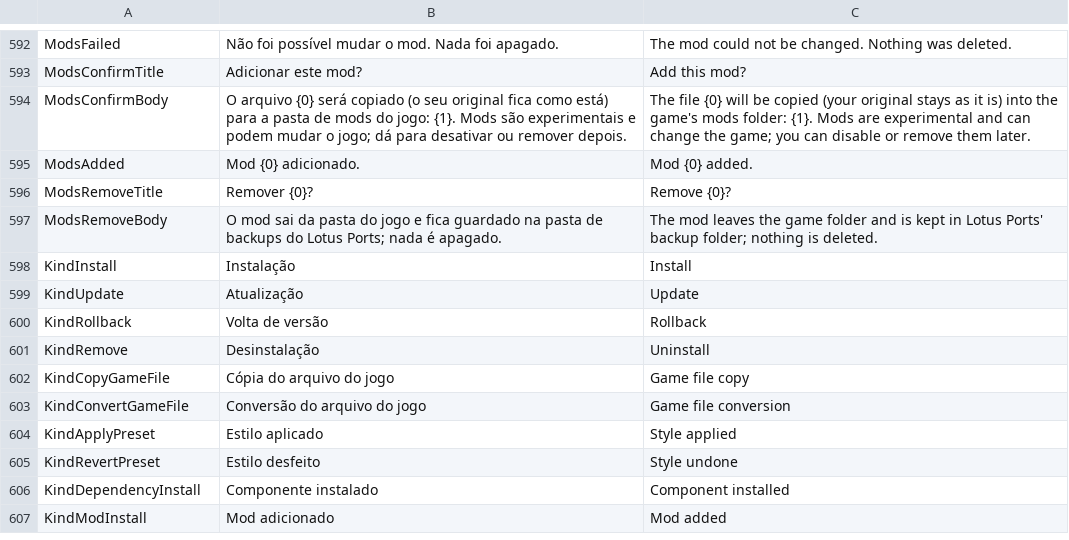
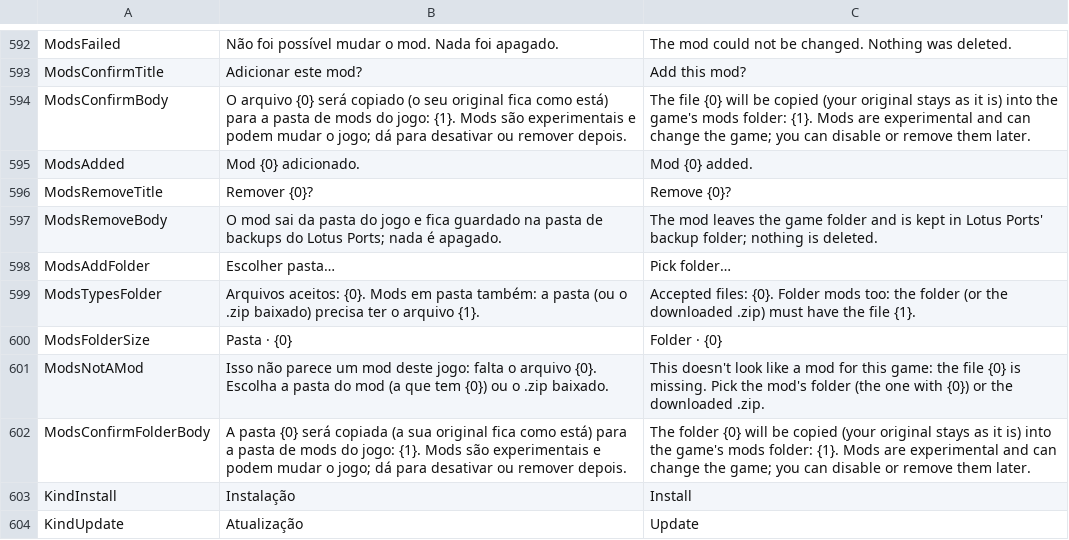
Before and after one commit to JoeAfricano/LotusPorts, a TSV file: tools/strings.tsv, drawn as a sheet; only a part is shown, gaps mark what is left out; the shorter side is filled out with more unchanged rows; the diff names each change by its address in the sheet, - before the commit and + after, or states it on an @@ line.

```diff
--- a/tools/strings.tsv
+++ b/tools/strings.tsv
+row 598: ModsAddFolder | Escolher pasta… | Pick folder…
+row 599: ModsTypesFolder | Arquivos aceitos: {0}. Mods em pasta também: a pasta (ou o .zip baixado) precisa ter o arquivo {1}. | Accepted files: {0}. Folder mods too: the folder (or the downloaded .zip) must have the file {1}.
+row 600: ModsFolderSize | Pasta · {0} | Folder · {0}
+row 601: ModsNotAMod | Isso não parece um mod deste jogo: falta o arquivo {0}. Escolha a pasta do mod (a que tem {0}) ou o .zip baixado. | This doesn't look like a mod for this game: the file {0} is missing. Pick the mod's folder (the one with {0}) or the downloaded .zip.
+row 602: ModsConfirmFolderBody | A pasta {0} será copiada (a sua original fica como está) para a pasta de mods do jogo: {1}. Mods são experimentais e podem mudar o jogo; dá para desativar ou remover depois. | The folder {0} will be copied (your original stays as it is) into the game's mods folder: {1}. Mods are experimental and can change the game; you can disable or remove them later.
```
Also changed, not shown: 14 other files.
